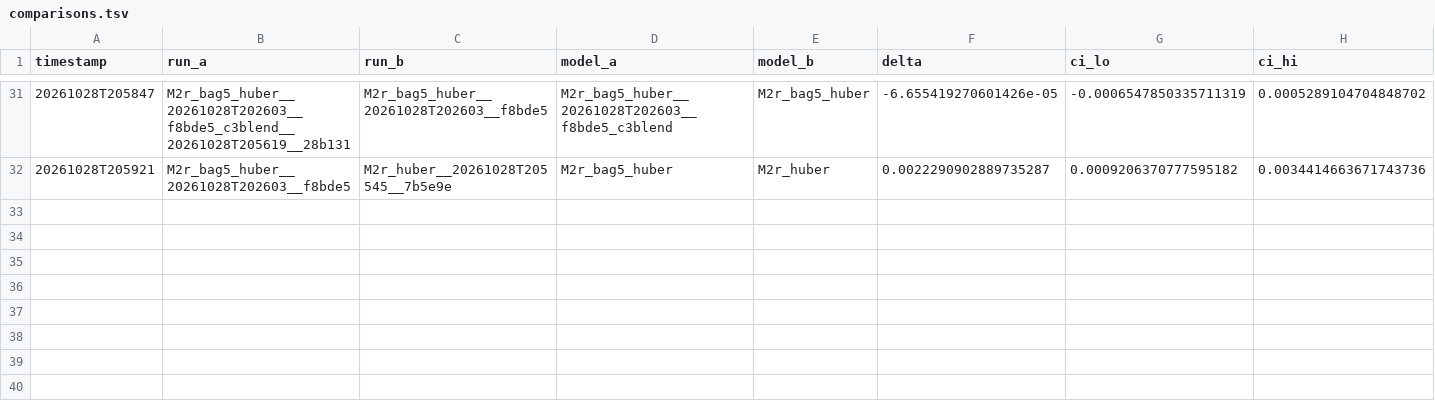
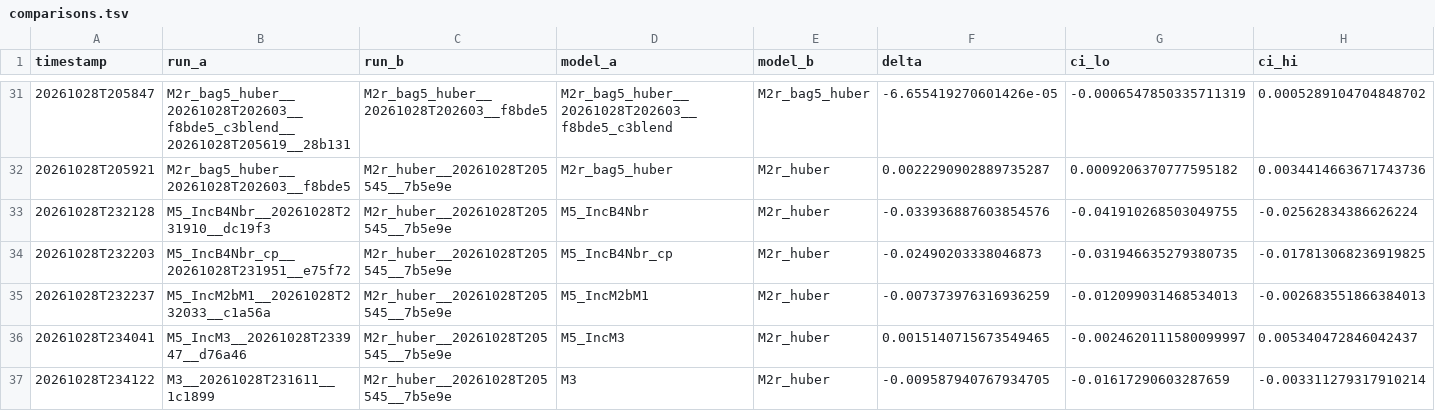
Before and after one commit to cancergenetics/ai-hackathon-PombeSLPrediction, a TSV file: results/comparisons.tsv, drawn as a sheet; only a part is shown, gaps mark what is left out; rows hold the shown columns only; the diff names each change by its address in the sheet, - before the commit and + after, or states it on an @@ line.

```diff
--- a/results/comparisons.tsv
+++ b/results/comparisons.tsv
+row 33: 20261028T232128 | M5_IncB4Nbr__20261028T231910__dc19f3 | M2r_huber__20261028T205545__7b5e9e | M5_IncB4Nbr | M2r_huber | -0.033936887603854576 | -0.041910268503049755 | -0.02562834386626224
+row 34: 20261028T232203 | M5_IncB4Nbr_cp__20261028T231951__e75f72 | M2r_huber__20261028T205545__7b5e9e | M5_IncB4Nbr_cp | M2r_huber | -0.02490203338046873 | -0.031946635279380735 | -0.017813068236919825
+row 35: 20261028T232237 | M5_IncM2bM1__20261028T232033__c1a56a | M2r_huber__20261028T205545__7b5e9e | M5_IncM2bM1 | M2r_huber | -0.007373976316936259 | -0.012099031468534013 | -0.002683551866384013
+row 36: 20261028T234041 | M5_IncM3__20261028T233947__d76a46 | M2r_huber__20261028T205545__7b5e9e | M5_IncM3 | M2r_huber | 0.0015140715673549465 | -0.0024620111580099997 | 0.005340472846042437
+row 37: 20261028T234122 | M3__20261028T231611__1c1899 | M2r_huber__20261028T205545__7b5e9e | M3 | M2r_huber | -0.009587940767934705 | -0.01617290603287659 | -0.003311279317910214
```
Also changed, not shown: 25 other files.
